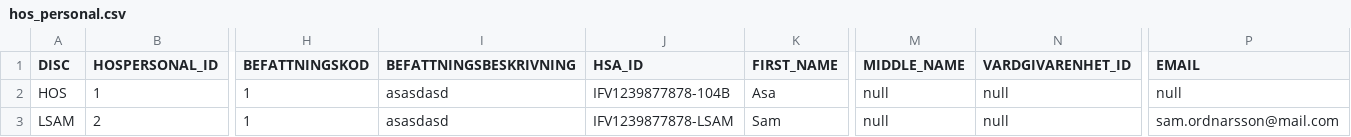
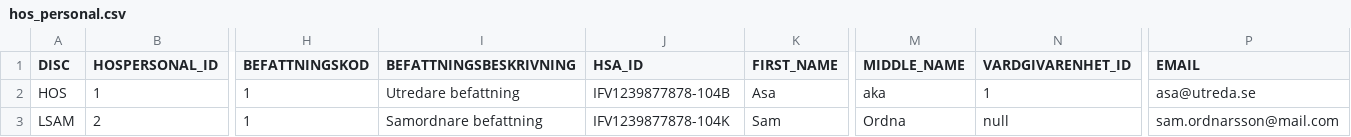
Before and after one commit to rasheedamir/fmu, a CSV file: src/main/resources/config/liquibase/hos_personal.csv, drawn as a sheet; only a part is shown, gaps mark what is left out; the diff names each change by its address in the sheet, - before the commit and + after, or states it on an @@ line.

```diff
--- a/src/main/resources/config/liquibase/hos_personal.csv
+++ b/src/main/resources/config/liquibase/hos_personal.csv
-I2 (BEFATTNINGSBESKRIVNING): asasdasd
+I2 (BEFATTNINGSBESKRIVNING): Utredare befattning
-M2 (MIDDLE_NAME): null
+M2 (MIDDLE_NAME): aka
-N2 (VARDGIVARENHET_ID): null
+N2 (VARDGIVARENHET_ID): 1
-P2 (EMAIL): null
+P2 (EMAIL): asa@utreda.se
-I3 (BEFATTNINGSBESKRIVNING): asasdasd
+I3 (BEFATTNINGSBESKRIVNING): Samordnare befattning
-J3 (HSA_ID): IFV1239877878-LSAM
+J3 (HSA_ID): IFV1239877878-104K
-M3 (MIDDLE_NAME): null
+M3 (MIDDLE_NAME): Ordna
```
Also changed, not shown: 6 other files.
